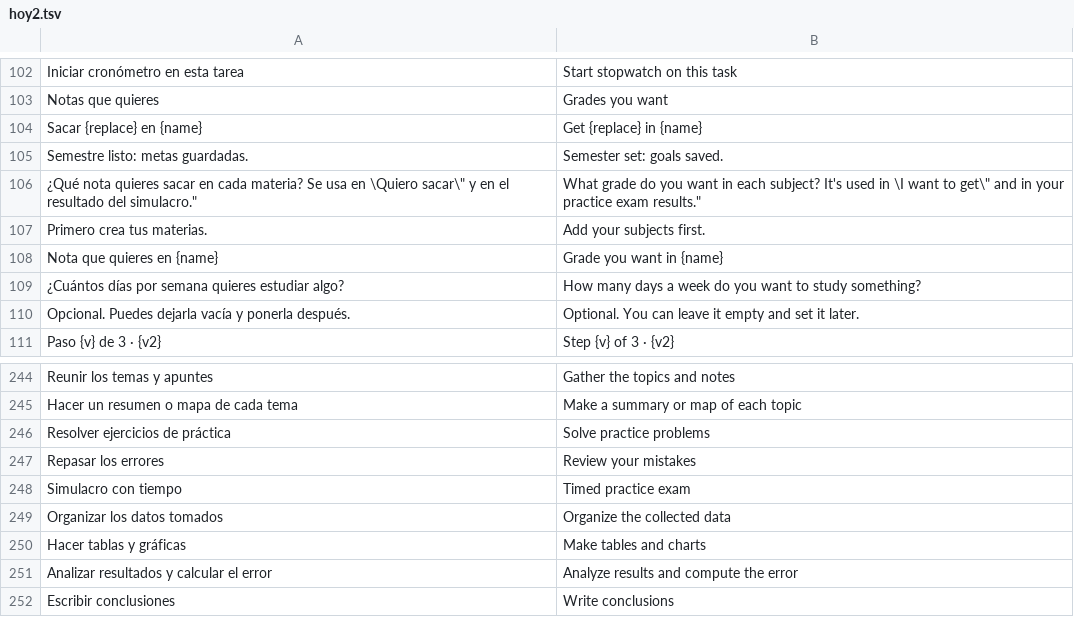
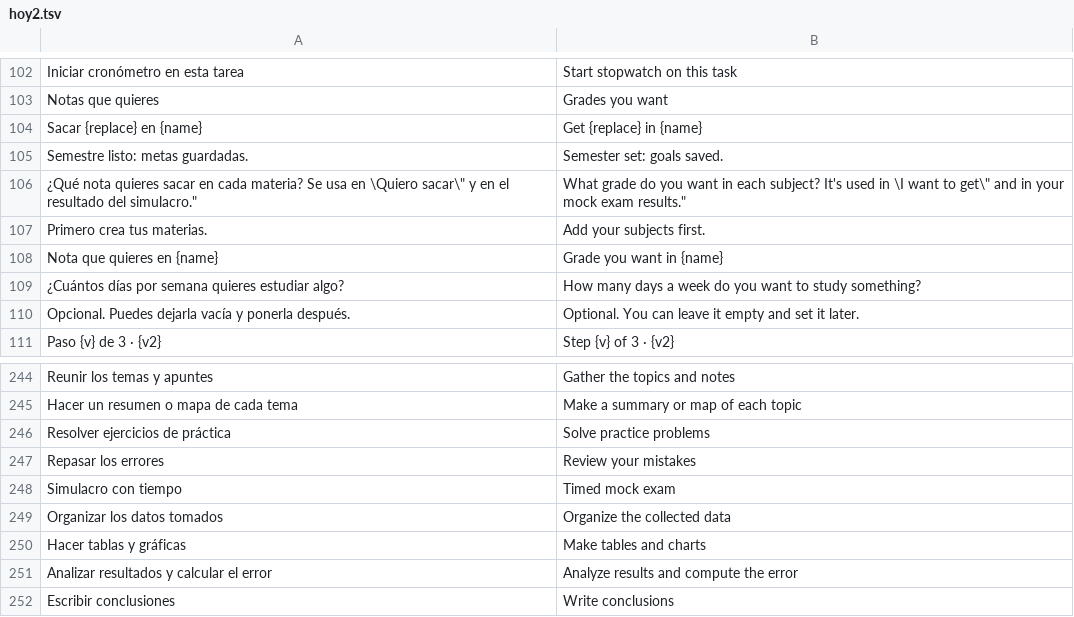
Before and after one commit to JuanTamayo-arch0/Kaderno, a TSV file: lib/i18n/src/hoy2.tsv, drawn as a sheet; only a part is shown, gaps mark what is left out.

```diff
--- a/lib/i18n/src/hoy2.tsv
+++ b/lib/i18n/src/hoy2.tsv
@@ -105,3 +105,3 @@
 "Semestre listo: metas guardadas."	"Semester set: goals saved."
-"¿Qué nota quieres sacar en cada materia? Se usa en \"Quiero sacar\" y en el resultado del simulacro."	"What grade do you want in each subject? It's used in \"I want to get\" and in your practice exam results."
+"¿Qué nota quieres sacar en cada materia? Se usa en \"Quiero sacar\" y en el resultado del simulacro."	"What grade do you want in each subject? It's used in \"I want to get\" and in your mock exam results."
 "Primero crea tus materias."	"Add your subjects first."
@@ -247,3 +247,3 @@
 "Repasar los errores"	"Review your mistakes"
-"Simulacro con tiempo"	"Timed practice exam"
+"Simulacro con tiempo"	"Timed mock exam"
 "Organizar los datos tomados"	"Organize the collected data"
```
Also changed, not shown: lib/i18n/src/hoy.tsv, lib/i18n/src/materias.tsv, 18 other files.
